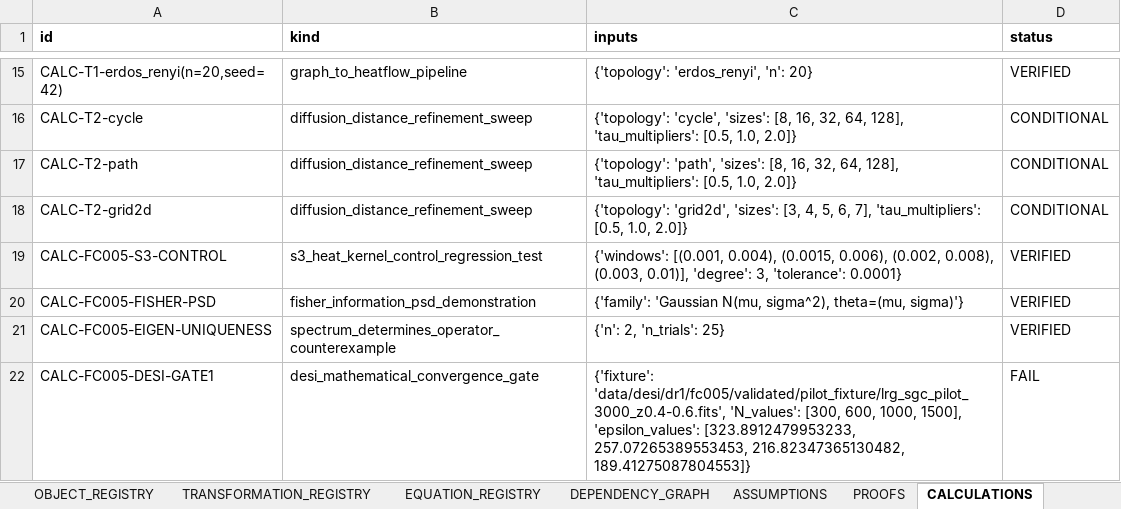
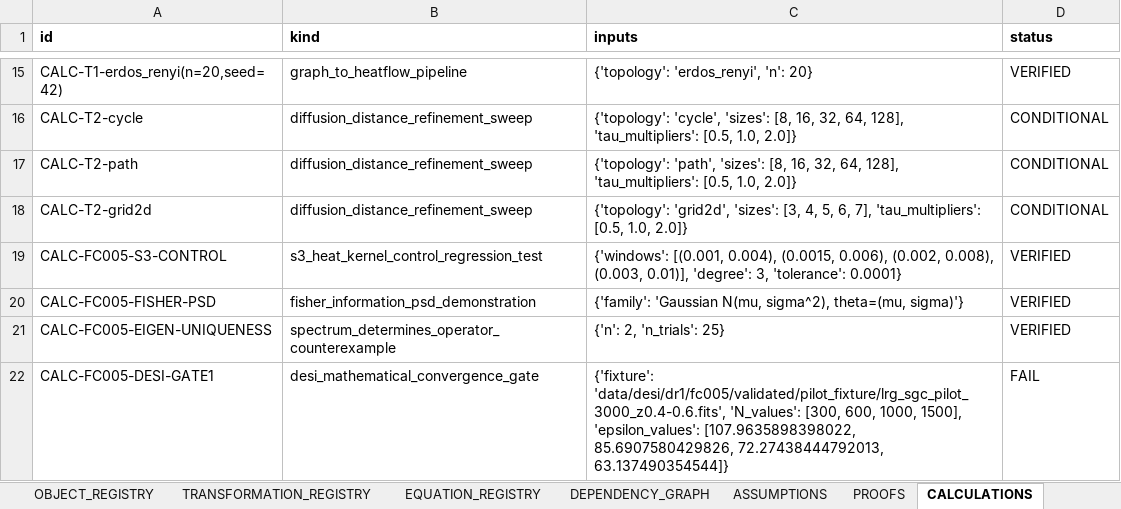
Before and after one commit to BLZIX989/SEIT, an Excel workbook: Master Calculation Workbook.xlsx, sheet CALCULATIONS, drawn as a sheet; only a part is shown, gaps mark what is left out; values as stored, in another font and other column widths than the file's, no borders; the diff names each change by its address in the sheet, - before the commit and + after, or states it on an @@ line.

```diff
--- a/Master Calculation Workbook.xlsx (sheet CALCULATIONS)
+++ b/Master Calculation Workbook.xlsx (sheet CALCULATIONS)
-C22 (inputs): …1500], 'epsilon_values': [323.8912479953233, 257.07265389553453, 216.82347365130482, 189.41275087804553]}
+C22 (inputs): …1500], 'epsilon_values': [107.9635898398022, 85.6907580429826, 72.27438444792013, 63.137490354544]}
```
Also changed, not shown: sheet PROVENANCE, sheet ASSUMPTIONS, 15 other files.
